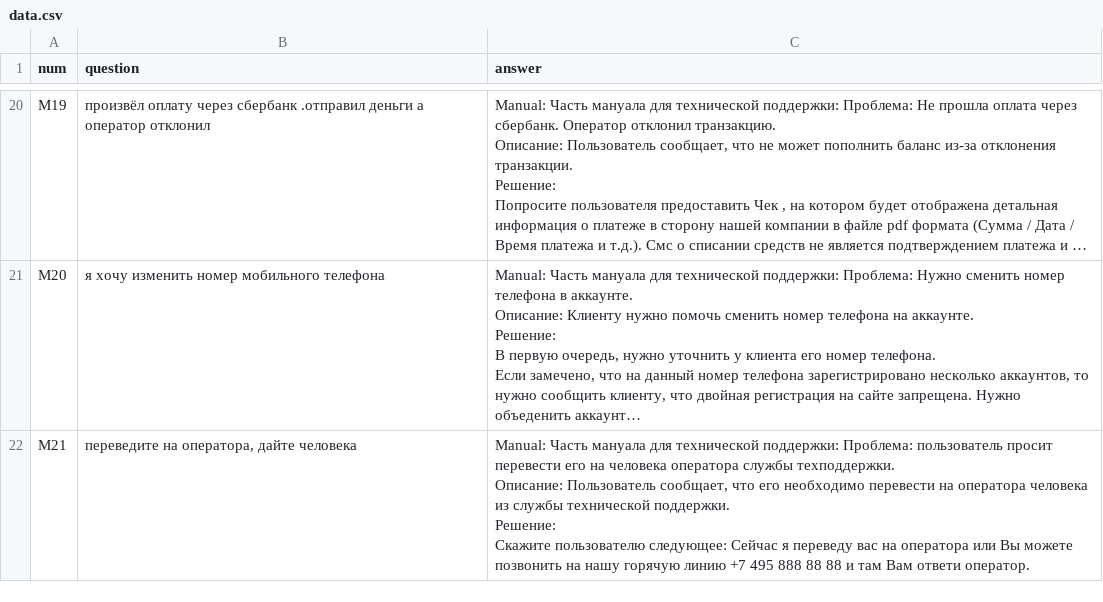
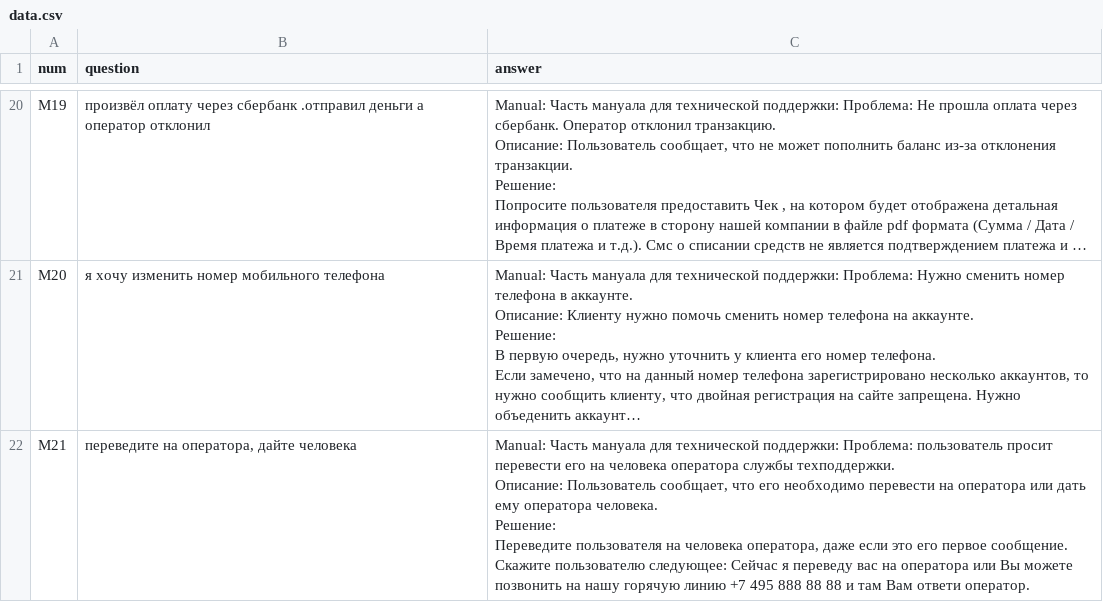
Before and after one commit to mikecarti/inference, a CSV file: data/data.csv, drawn as a sheet; only a part is shown, gaps mark what is left out; long unchanged cells end in …; ↵ is a line break in a cell; the diff names each change by its address in the sheet, - before the commit and + after, or states it on an @@ line.

Commit message:
Update data.csv

```diff
--- a/data/data.csv
+++ b/data/data.csv
-C22 (answer): …на оператора человека из службы технической поддержки. ↵ Решение: ↵ Скажите пользователю…
+C22 (answer): …на оператора или дать ему оператора человека. ↵ Решение: ↵ Переведите пользователя на человека оператора, даже если это его первое сообщение. Скажите пользователю…
```
